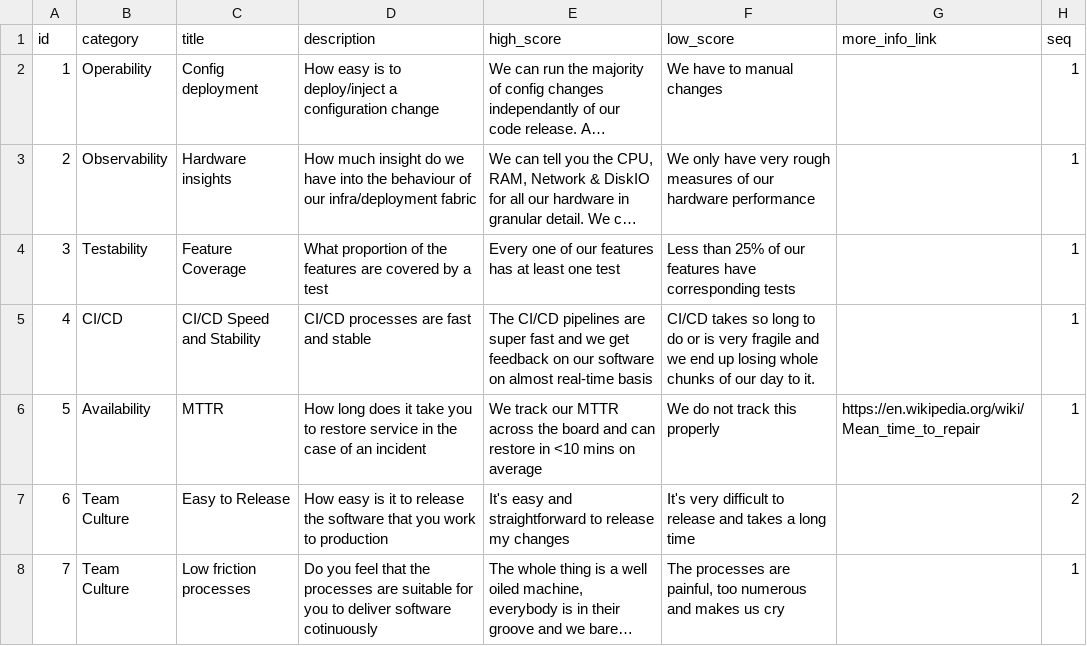
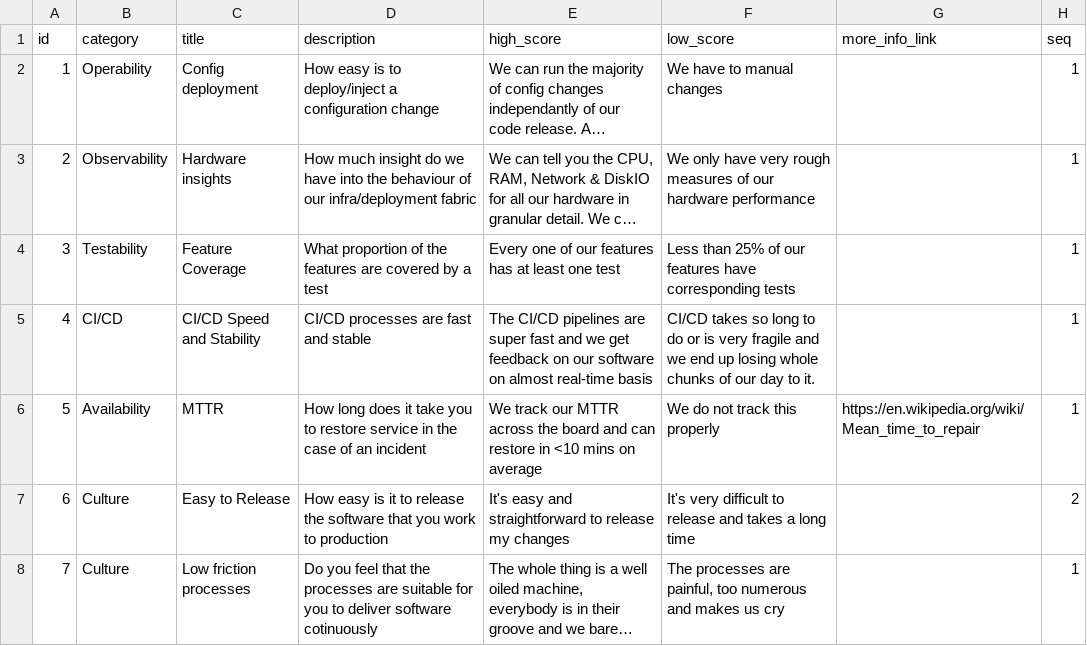
Before and after one commit to jujhars13/devsecops-assessment-cards, a CSV file: data.csv, drawn as a sheet; long unchanged cells end in …; the diff names each change by its address in the sheet, - before the commit and + after, or states it on an @@ line.

```diff
--- a/data.csv
+++ b/data.csv
-B7:B8 (category): Team Culture
+B7:B8 (category): Culture
```
Also changed, not shown: 7 other files.
